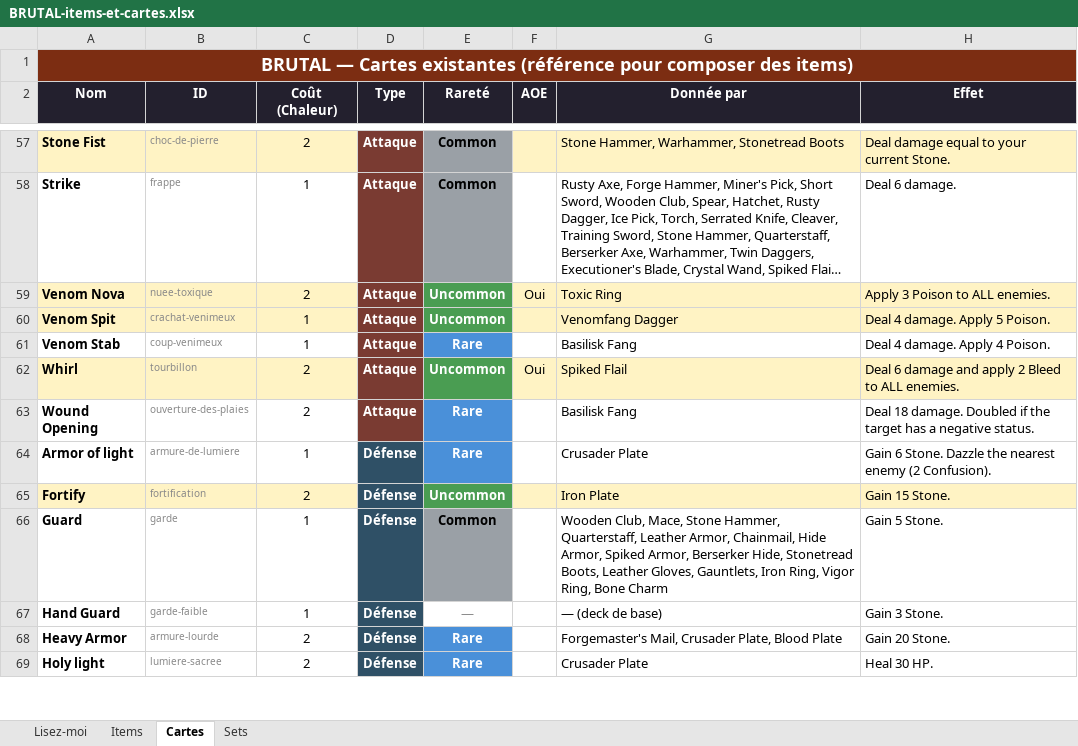
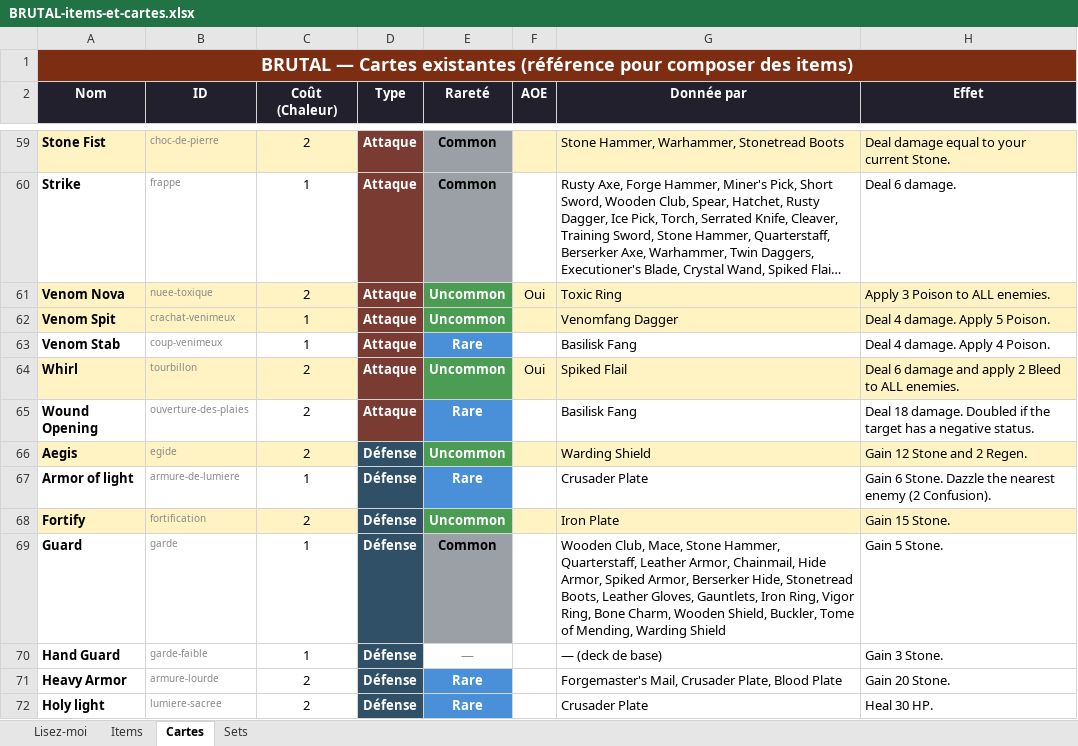
Before and after one commit to Dr-Brioche/Brutal, an Excel workbook: docs/BRUTAL-items-et-cartes.xlsx, sheet Cartes, drawn as a sheet; only a part is shown, gaps mark what is left out; long unchanged cells end in …; values as stored, in another font and other column widths than the file's, no borders; addresses are those after the commit; the diff covers the shown part only; the diff names each change by its address in the sheet, - before the commit and + after, or states it on an @@ line.

```diff
--- a/docs/BRUTAL-items-et-cartes.xlsx (sheet Cartes)
+++ b/docs/BRUTAL-items-et-cartes.xlsx (sheet Cartes)
+row 66: Aegis | egide | 2 | Défense | Uncommon |  | Warding Shield | Gain 12 Stone and 2 Regen.
-G69 (Donnée par): …Ring, Bone Charm
+G69 (Donnée par): …Ring, Bone Charm, Wooden Shield, Buckler, Tome of Mending, Warding Shield
```
Also changed, not shown: 3 added rows and 6 edited cells elsewhere in this sheet, sheet Items, 4 other files.
